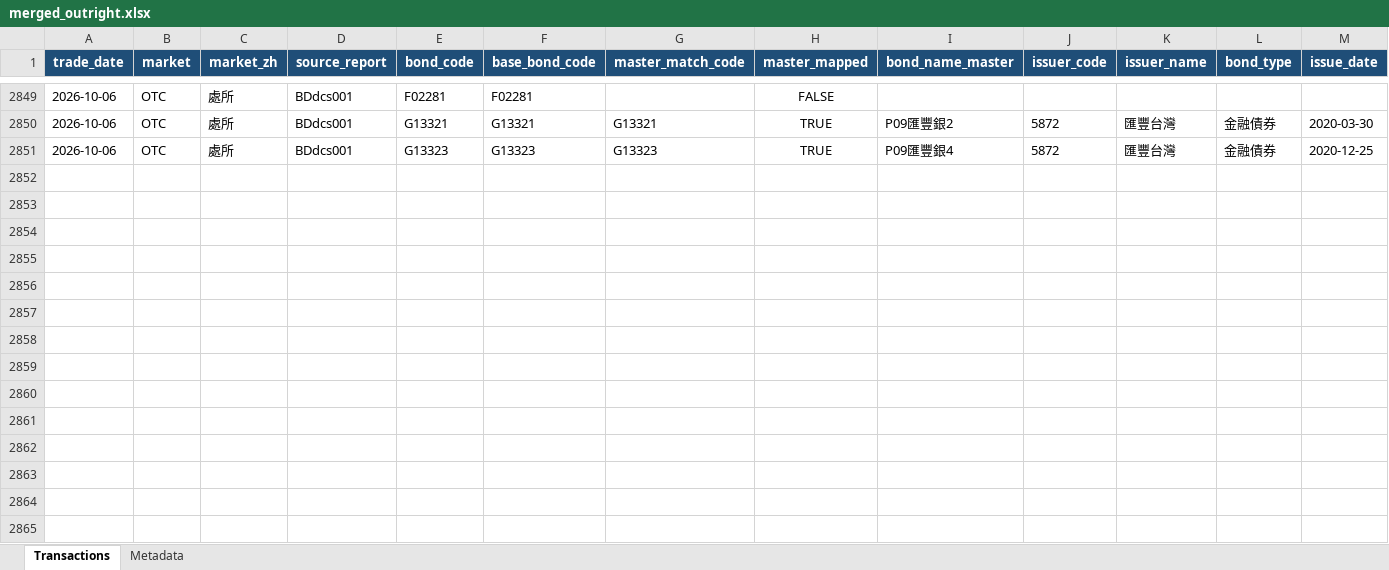
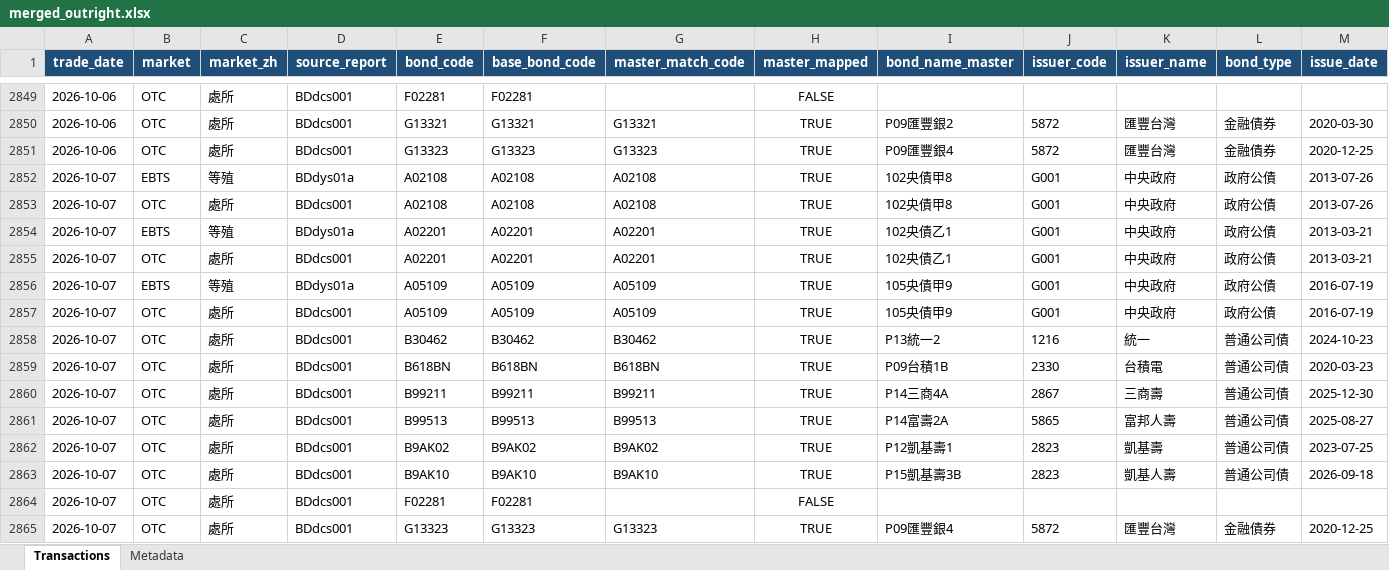
Before and after one commit to bruce851117/tw-bond, an Excel workbook: data/merged_outright.xlsx, sheet Transactions, drawn as a sheet; only a part is shown, gaps mark what is left out; values as stored, in another font and other column widths than the file's, no borders; rows hold the shown columns only; the diff names each change by its address in the sheet, - before the commit and + after, or states it on an @@ line.

```diff
--- a/data/merged_outright.xlsx (sheet Transactions)
+++ b/data/merged_outright.xlsx (sheet Transactions)
+row 2852: 2026-10-07 | EBTS | 等殖 | BDdys01a | A02108 | A02108 | A02108 | TRUE | 102央債甲8 | G001 | 中央政府 | 政府公債 | 2013-07-26
+row 2853: 2026-10-07 | OTC | 處所 | BDdcs001 | A02108 | A02108 | A02108 | TRUE | 102央債甲8 | G001 | 中央政府 | 政府公債 | 2013-07-26
+row 2854: 2026-10-07 | EBTS | 等殖 | BDdys01a | A02201 | A02201 | A02201 | TRUE | 102央債乙1 | G001 | 中央政府 | 政府公債 | 2013-03-21
+row 2855: 2026-10-07 | OTC | 處所 | BDdcs001 | A02201 | A02201 | A02201 | TRUE | 102央債乙1 | G001 | 中央政府 | 政府公債 | 2013-03-21
+row 2856: 2026-10-07 | EBTS | 等殖 | BDdys01a | A05109 | A05109 | A05109 | TRUE | 105央債甲9 | G001 | 中央政府 | 政府公債 | 2016-07-19
+row 2857: 2026-10-07 | OTC | 處所 | BDdcs001 | A05109 | A05109 | A05109 | TRUE | 105央債甲9 | G001 | 中央政府 | 政府公債 | 2016-07-19
+row 2858: 2026-10-07 | OTC | 處所 | BDdcs001 | B30462 | B30462 | B30462 | TRUE | P13統一2 | 1216 | 統一 | 普通公司債 | 2024-10-23
+row 2859: 2026-10-07 | OTC | 處所 | BDdcs001 | B618BN | B618BN | B618BN | TRUE | P09台積1B | 2330 | 台積電 | 普通公司債 | 2020-03-23
+row 2860: 2026-10-07 | OTC | 處所 | BDdcs001 | B99211 | B99211 | B99211 | TRUE | P14三商4A | 2867 | 三商壽 | 普通公司債 | 2025-12-30
+row 2861: 2026-10-07 | OTC | 處所 | BDdcs001 | B99513 | B99513 | B99513 | TRUE | P14富壽2A | 5865 | 富邦人壽 | 普通公司債 | 2025-08-27
+row 2862: 2026-10-07 | OTC | 處所 | BDdcs001 | B9AK02 | B9AK02 | B9AK02 | TRUE | P12凱基壽1 | 2823 | 凱基壽 | 普通公司債 | 2023-07-25
+row 2863: 2026-10-07 | OTC | 處所 | BDdcs001 | B9AK10 | B9AK10 | B9AK10 | TRUE | P15凱基壽3B | 2823 | 凱基人壽 | 普通公司債 | 2026-09-18
+row 2864: 2026-10-07 | OTC | 處所 | BDdcs001 | F02281 | F02281 |  | FALSE
+row 2865: 2026-10-07 | OTC | 處所 | BDdcs001 | G13323 | G13323 | G13323 | TRUE | P09匯豐銀4 | 5872 | 匯豐台灣 | 金融債券 | 2020-12-25
```
Also changed, not shown: sheet Metadata, 4 other files.
